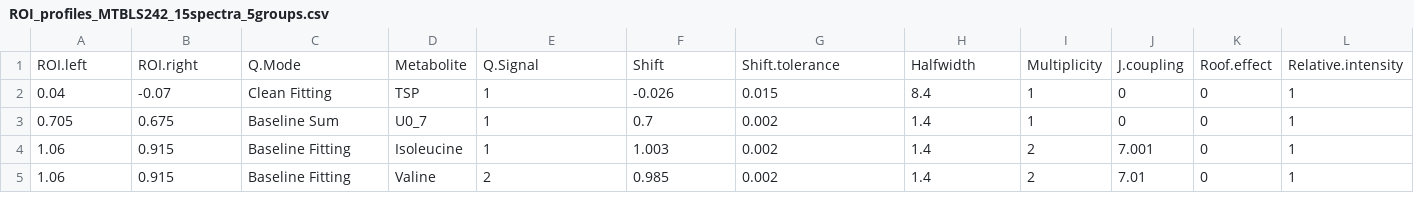
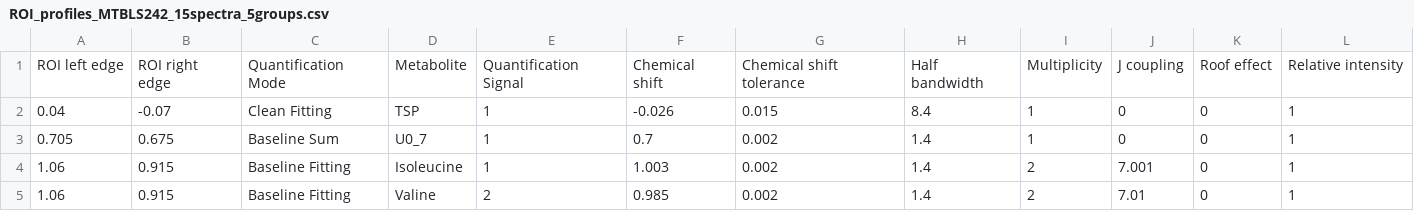
Before and after one commit to danielcanueto/rDolphin, a CSV file: inst/extdata/ROI_profiles_MTBLS242_15spectra_5groups.csv, drawn as a sheet; only a part is shown.

Commit message:
Update

```diff
--- a/inst/extdata/ROI_profiles_MTBLS242_15spectra_5groups.csv
+++ b/inst/extdata/ROI_profiles_MTBLS242_15spectra_5groups.csv
@@ -1,2 +1,2 @@
-ROI.left,ROI.right,Q.Mode,Metabolite,Q.Signal,Shift,Shift.tolerance,Halfwidth,Multiplicity,J.coupling,Roof.effect,Relative.intensity
+"ROI left edge","ROI right edge","Quantification Mode","Metabolite","Quantification Signal","Chemical shift","Chemical shift tolerance","Half bandwidth","Multiplicity","J coupling","Roof effect","Relative intensity"
 0.04,-0.07,Clean Fitting,TSP,1,-0.026,0.015,8.4,1,0,0,1
```
